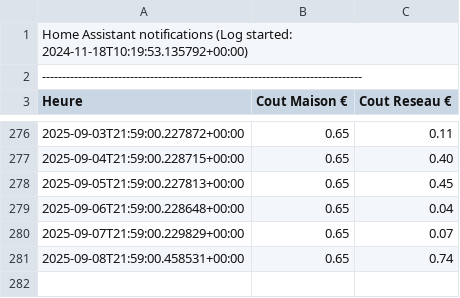
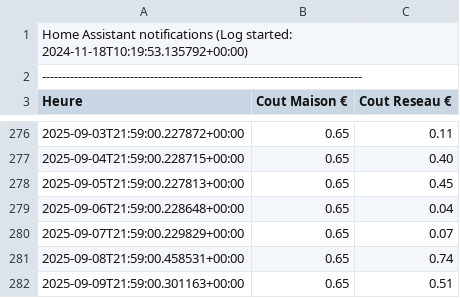
Before and after one commit to remycrochon/home-assistant, a CSV file: fichiers/energie2024.csv, drawn as a sheet; only a part is shown, gaps mark what is left out; the diff names each change by its address in the sheet, - before the commit and + after, or states it on an @@ line.

```diff
--- a/fichiers/energie2024.csv
+++ b/fichiers/energie2024.csv
+row 282: 2025-09-09T21:59:00.301163+00:00 | 0.65 | 0.51
```
Also changed, not shown: fichiers/robot_am435x.csv, 2 other files.
